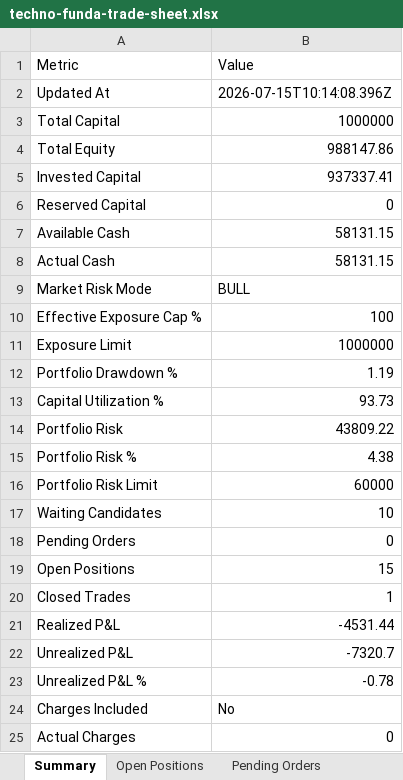
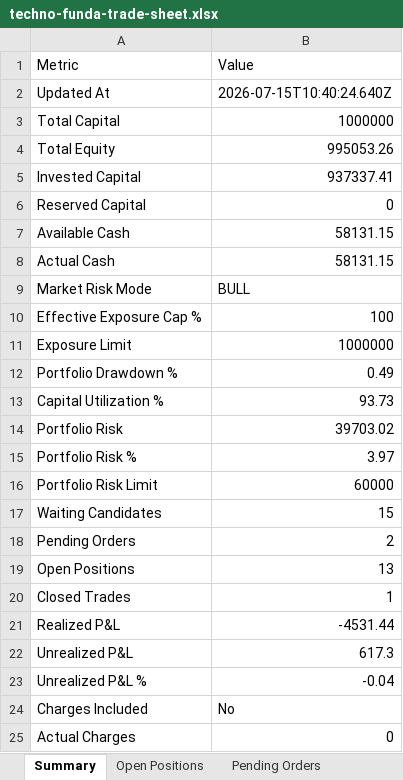
Before and after one commit to smit5927/techno-funda-screener, an Excel workbook: data/techno-funda-trade-sheet.xlsx, sheet Summary, drawn as a sheet; only a part is shown; values as stored, in another font and other column widths than the file's, no borders; the diff names each change by its address in the sheet, - before the commit and + after, or states it on an @@ line.

```diff
--- a/data/techno-funda-trade-sheet.xlsx (sheet Summary)
+++ b/data/techno-funda-trade-sheet.xlsx (sheet Summary)
-B2: 2026-07-15T10:14:08.396Z
+B2: 2026-07-15T10:40:24.640Z
-B4: 988147.86
+B4: 995053.26
-B12: 1.19
+B12: 0.49
-B14: 43809.22
+B14: 39703.02
-B15: 4.38
+B15: 3.97
-B17: 10
+B17: 15
-B18: 0
+B18: 2
-B19: 15
+B19: 13
-B22: -7320.7
+B22: 617.3
-B23: -0.78
+B23: -0.04
```
Also changed, not shown: sheet All Trades, sheet Waiting Candidates, sheet Open Positions, sheet Pending Orders, sheet Candidate Decision Log, sheet Transactions & Charges, 4 other files.
